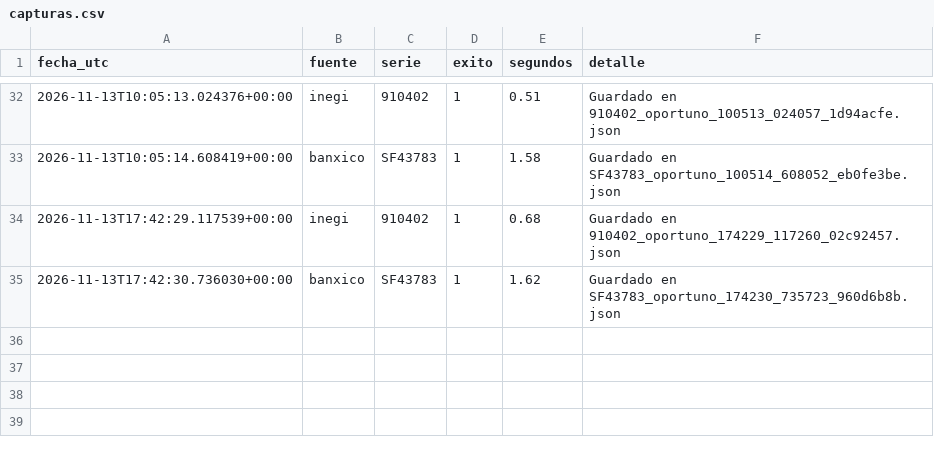
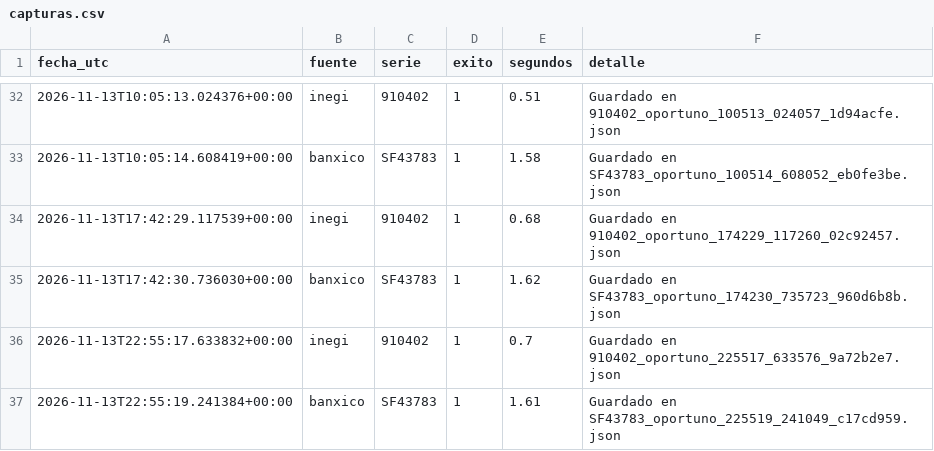
Before and after one commit to NancyHaideVazquez/trusted-data-lab, a CSV file: logs/capturas.csv, drawn as a sheet; only a part is shown, gaps mark what is left out.

Commit message:
Captura automatica 2026-11-13

```diff
--- a/logs/capturas.csv
+++ b/logs/capturas.csv
@@ -35 +35,3 @@ fecha_utc,fuente,serie,exito,segundos,detalle
 2026-11-13T17:42:30.736030+00:00,banxico,SF43783,1,1.62,Guardado en SF43783_oportuno_174230_735723_960d6b8b.json
+2026-11-13T22:55:17.633832+00:00,inegi,910402,1,0.7,Guardado en 910402_oportuno_225517_633576_9a72b2e7.json
+2026-11-13T22:55:19.241384+00:00,banxico,SF43783,1,1.61,Guardado en SF43783_oportuno_225519_241049_c17cd959.json
```
Also changed, not shown: 2 other files.
